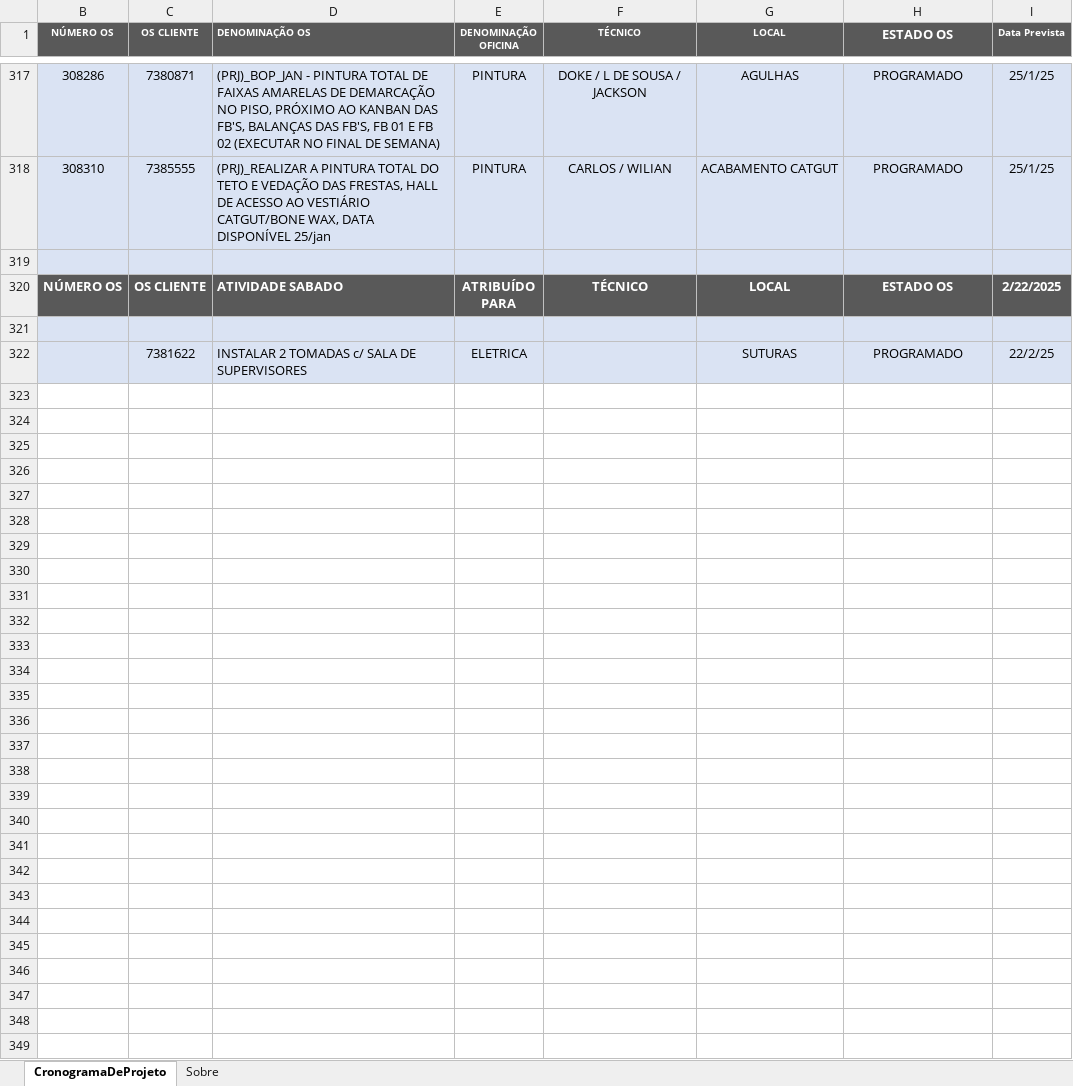
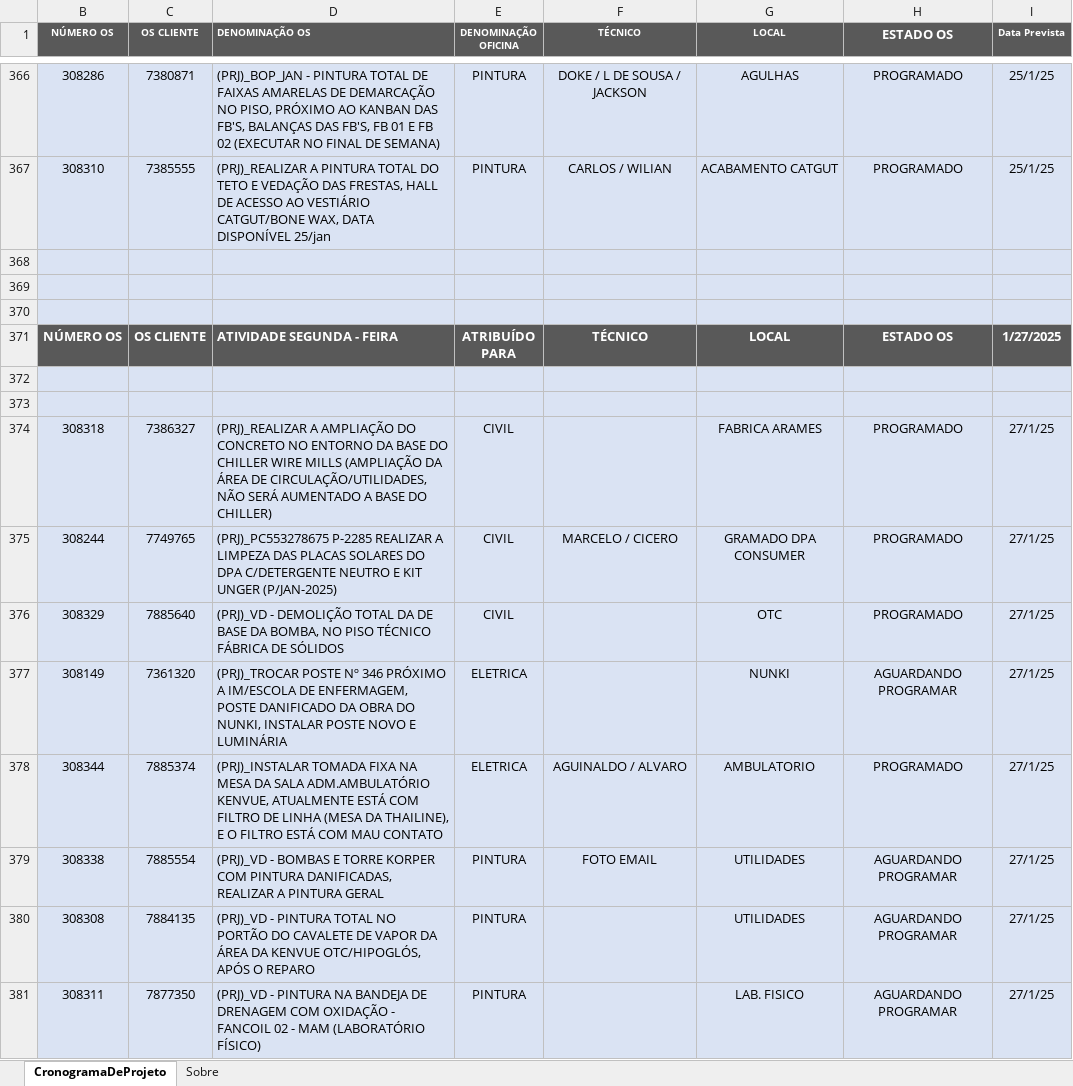
Before and after one commit to Segueregis/Streamlit.Python, an Excel workbook: PROGRAMACAO-DIARIA.xlsx, sheet CronogramaDeProjeto, drawn as a sheet; only a part is shown, gaps mark what is left out; the shorter side is filled out with more unchanged rows; values as stored, in another font and other column widths than the file's, no borders; conditional formats not drawn; ↵ is a line break in a cell; the diff covers the shown part only; the diff names each change by its address in the sheet, - before the commit and + after, or states it on an @@ line.

```diff
--- a/PROGRAMACAO-DIARIA.xlsx (sheet CronogramaDeProjeto)
+++ b/PROGRAMACAO-DIARIA.xlsx (sheet CronogramaDeProjeto)
+row 368: (empty)
+row 369: (empty)
+row 370: (empty)
+row 371: NÚMERO OS | OS CLIENTE | ATIVIDADE SEGUNDA - FEIRA | ATRIBUÍDO ↵ PARA | TÉCNICO | LOCAL | ESTADO OS | 1/27/2025
+row 372: (empty)
+row 373: (empty)
+row 374: 308318 | 7386327 | (PRJ)_REALIZAR A AMPLIAÇÃO DO CONCRETO NO ENTORNO DA BASE DO CHILLER WIRE MILLS (AMPLIAÇÃO DA ÁREA DE CIRCULAÇÃO/UTILIDADES, NÃO SERÁ AUMENTADO A BASE DO CHILLER) | CIVIL |  | FABRICA ARAMES | PROGRAMADO | 27/1/25
+row 375: 308244 | 7749765 | (PRJ)_PC553278675 P-2285 REALIZAR A LIMPEZA DAS PLACAS SOLARES DO DPA C/DETERGENTE NEUTRO E KIT UNGER (P/JAN-2025) | CIVIL | MARCELO / CICERO | GRAMADO DPA CONSUMER | PROGRAMADO | 27/1/25
+row 376: 308329 | 7885640 | (PRJ)_VD - DEMOLIÇÃO TOTAL DA DE BASE DA BOMBA, NO PISO TÉCNICO FÁBRICA DE SÓLIDOS | CIVIL |  | OTC | PROGRAMADO | 27/1/25
+row 377: 308149 | 7361320 | (PRJ)_TROCAR POSTE Nº 346 PRÓXIMO A IM/ESCOLA DE ENFERMAGEM, POSTE DANIFICADO DA OBRA DO NUNKI, INSTALAR POSTE NOVO E LUMINÁRIA | ELETRICA |  | NUNKI | AGUARDANDO PROGRAMAR | 27/1/25
+row 378: 308344 | 7885374 | (PRJ)_INSTALAR TOMADA FIXA NA MESA DA SALA ADM.AMBULATÓRIO KENVUE, ATUALMENTE ESTÁ COM FILTRO DE LINHA (MESA DA THAILINE), E O FILTRO ESTÁ COM MAU CONTATO | ELETRICA | AGUINALDO / ALVARO | AMBULATORIO | PROGRAMADO | 27/1/25
+row 379: 308338 | 7885554 | (PRJ)_VD - BOMBAS E TORRE KORPER COM PINTURA DANIFICADAS, REALIZAR A PINTURA GERAL | PINTURA | FOTO EMAIL | UTILIDADES | AGUARDANDO PROGRAMAR | 27/1/25
+row 380: 308308 | 7884135 | (PRJ)_VD - PINTURA TOTAL NO PORTÃO DO CAVALETE DE VAPOR DA ÁREA DA KENVUE OTC/HIPOGLÓS, APÓS O REPARO | PINTURA |  | UTILIDADES | AGUARDANDO PROGRAMAR | 27/1/25
+row 381: 308311 | 7877350 | (PRJ)_VD - PINTURA NA BANDEJA DE DRENAGEM COM OXIDAÇÃO - FANCOIL 02 - MAM (LABORATÓRIO FÍSICO) | PINTURA |  | LAB. FISICO | AGUARDANDO PROGRAMAR | 27/1/25
```
Also changed, not shown: 65 added rows, 3 removed rows, 9 edited cells and cell formats elsewhere in this sheet.
